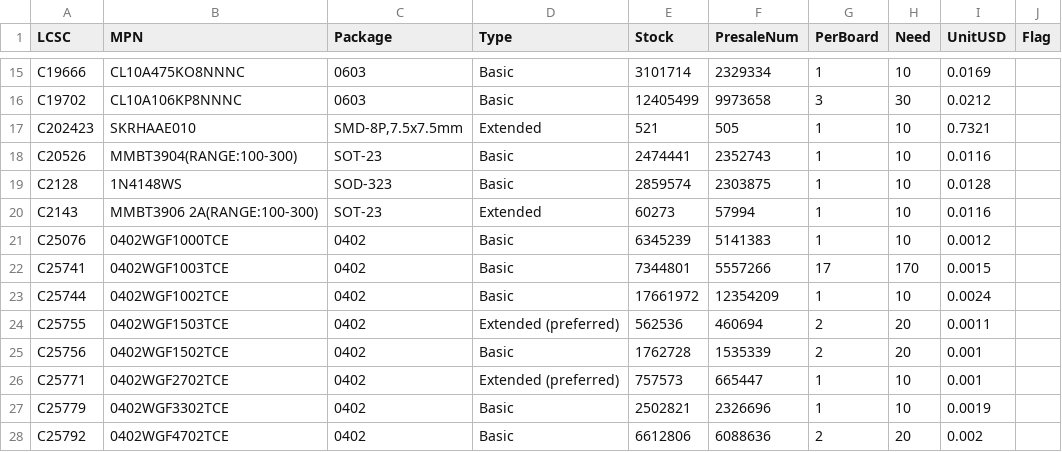
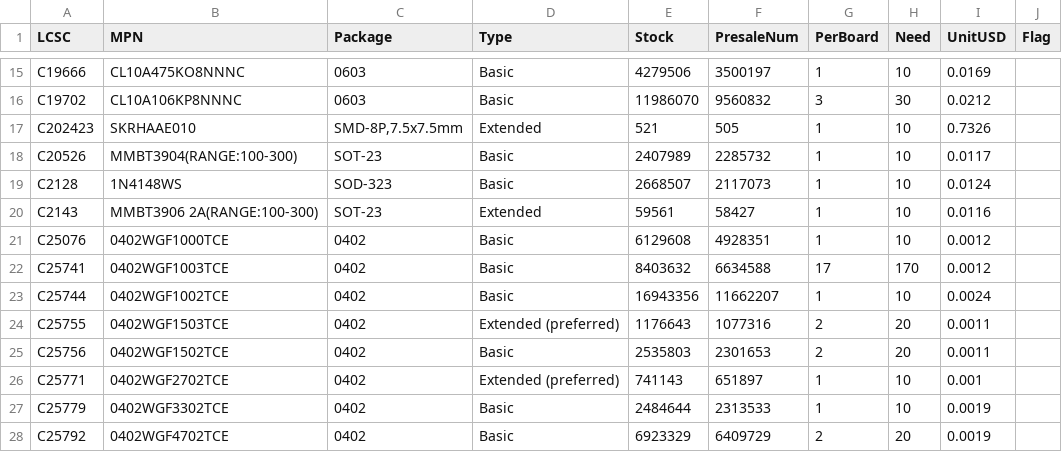
Before and after one commit to AmbireTech/ice, a CSV file: production/order/stock.csv, drawn as a sheet; only a part is shown, gaps mark what is left out; the diff covers the shown part only; the diff names each change by its address in the sheet, - before the commit and + after, or states it on an @@ line.

```diff
--- a/production/order/stock.csv
+++ b/production/order/stock.csv
-E15 (Stock): 3101714
+E15 (Stock): 4279506
-F15 (PresaleNum): 2329334
+F15 (PresaleNum): 3500197
-E16 (Stock): 12405499
+E16 (Stock): 11986070
-F16 (PresaleNum): 9973658
+F16 (PresaleNum): 9560832
-I17 (UnitUSD): 0.7321
+I17 (UnitUSD): 0.7326
-E18 (Stock): 2474441
+E18 (Stock): 2407989
-F18 (PresaleNum): 2352743
+F18 (PresaleNum): 2285732
-I18 (UnitUSD): 0.0116
+I18 (UnitUSD): 0.0117
-E19 (Stock): 2859574
+E19 (Stock): 2668507
-F19 (PresaleNum): 2303875
+F19 (PresaleNum): 2117073
-I19 (UnitUSD): 0.0128
+I19 (UnitUSD): 0.0124
-E20 (Stock): 60273
+E20 (Stock): 59561
-F20 (PresaleNum): 57994
+F20 (PresaleNum): 58427
-E21 (Stock): 6345239
+E21 (Stock): 6129608
-F21 (PresaleNum): 5141383
+F21 (PresaleNum): 4928351
-E22 (Stock): 7344801
+E22 (Stock): 8403632
-F22 (PresaleNum): 5557266
+F22 (PresaleNum): 6634588
-I22 (UnitUSD): 0.0015
+I22 (UnitUSD): 0.0012
-E23 (Stock): 17661972
+E23 (Stock): 16943356
-F23 (PresaleNum): 12354209
+F23 (PresaleNum): 11662207
-E24 (Stock): 562536
+E24 (Stock): 1176643
-F24 (PresaleNum): 460694
+F24 (PresaleNum): 1077316
-E25 (Stock): 1762728
+E25 (Stock): 2535803
-F25 (PresaleNum): 1535339
+F25 (PresaleNum): 2301653
-I25 (UnitUSD): 0.001
+I25 (UnitUSD): 0.0011
-E26 (Stock): 757573
+E26 (Stock): 741143
-F26 (PresaleNum): 665447
+F26 (PresaleNum): 651897
-E27 (Stock): 2502821
+E27 (Stock): 2484644
-F27 (PresaleNum): 2326696
+F27 (PresaleNum): 2313533
-E28 (Stock): 6612806
+E28 (Stock): 6923329
-F28 (PresaleNum): 6088636
+F28 (PresaleNum): 6409729
-I28 (UnitUSD): 0.002
+I28 (UnitUSD): 0.0019
```
Also changed, not shown: 1 added row and 112 edited cells elsewhere in this file, production/order/pcbway/wallet_centroid-pcbway.csv, production/order/rotation-review.csv, 16 other files.
